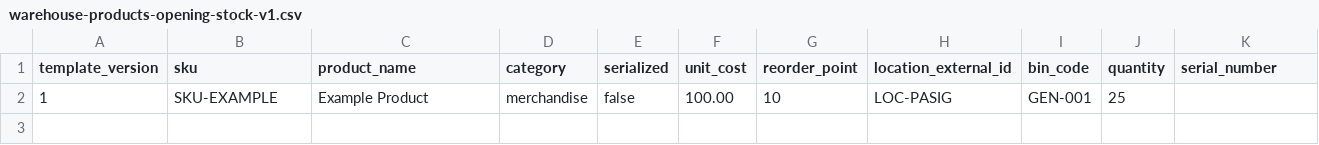
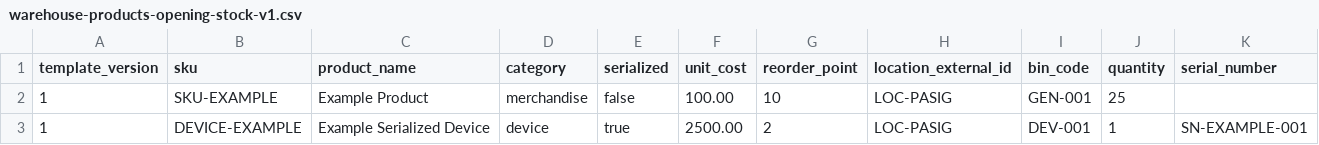
Before and after one commit to normanwashere/mwell-intra, a CSV file: docs/import-templates/warehouse-products-opening-stock-v1.csv, drawn as a sheet.

Commit message:
feat: add governed warehouse cutover imports

```diff
--- a/docs/import-templates/warehouse-products-opening-stock-v1.csv
+++ b/docs/import-templates/warehouse-products-opening-stock-v1.csv
@@ -2 +2,2 @@ template_version,sku,product_name,category,serialized,unit_cost,reorder_point,lo
 1,SKU-EXAMPLE,Example Product,merchandise,false,100.00,10,LOC-PASIG,GEN-001,25,
+1,DEVICE-EXAMPLE,Example Serialized Device,device,true,2500.00,2,LOC-PASIG,DEV-001,1,SN-EXAMPLE-001
```
Also changed, not shown: 13 other files.
